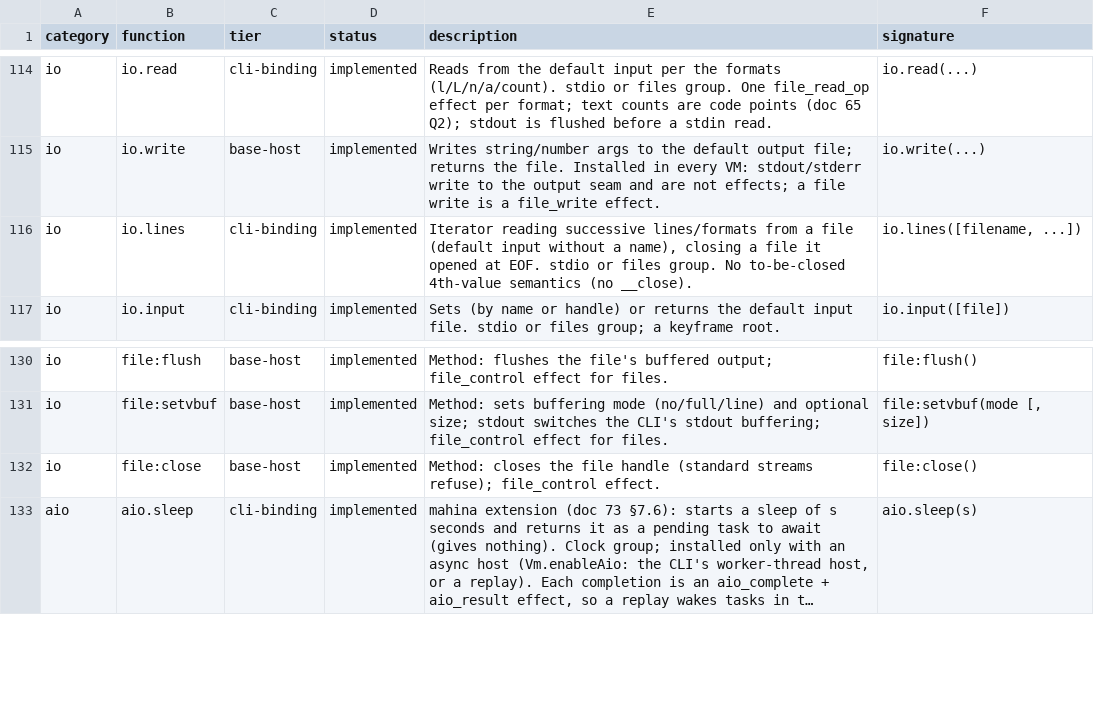
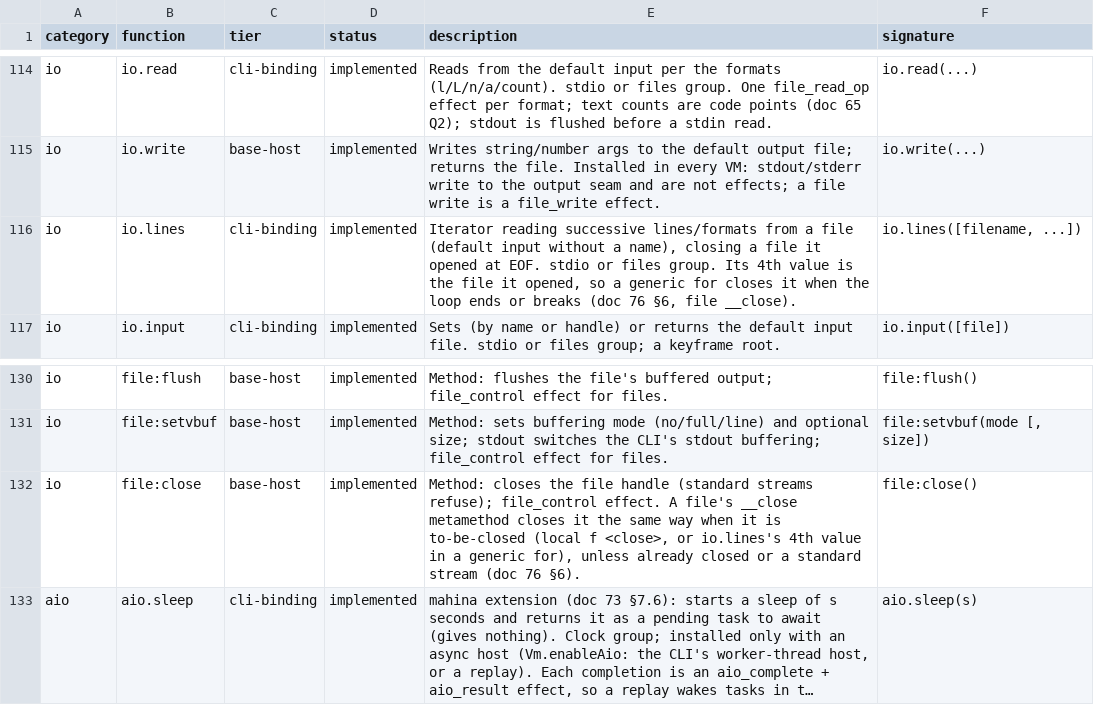
Before and after one commit to serialexp/lune, a CSV file: docs/lua-stdlib-inventory.csv, drawn as a sheet; only a part is shown, gaps mark what is left out; long unchanged cells end in …; the diff names each change by its address in the sheet, - before the commit and + after, or states it on an @@ line.

```diff
--- a/docs/lua-stdlib-inventory.csv
+++ b/docs/lua-stdlib-inventory.csv
-E116 (description): …files group. No to-be-closed 4th-value semantics (no __close).
+E116 (description): …files group. Its 4th value is the file it opened, so a generic for closes it when the loop ends or breaks (doc 76 §6, file __close).
-E132 (description): …file_control effect.
+E132 (description): …file_control effect. A file's __close metamethod closes it the same way when it is to-be-closed (local f <close>, or io.lines's 4th value in a generic for), unless already closed or a standard stream (doc 76 §6).
```
Also changed, not shown: 24 other files.
